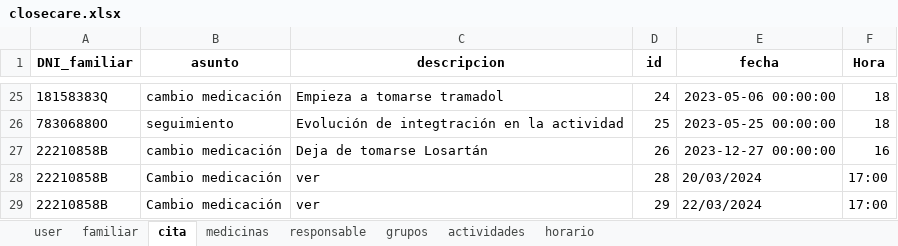
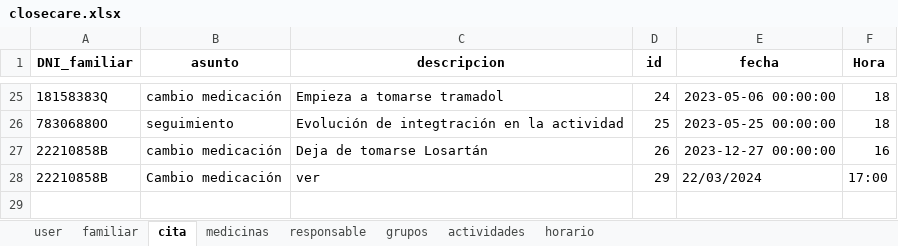
Before and after one commit to closecarefundation/PY-to-APK, an Excel workbook: closecare.xlsx, sheet cita, drawn as a sheet; only a part is shown, gaps mark what is left out; values as stored, in another font and other column widths than the file's, no borders; the diff names each change by its address in the sheet, - before the commit and + after, or states it on an @@ line.

Commit message:
Eliminar cita/s

```diff
--- a/closecare.xlsx (sheet cita)
+++ b/closecare.xlsx (sheet cita)
-row 28: 22210858B | Cambio medicación | ver | 28 | 20/03/2024 | 17:00
```
